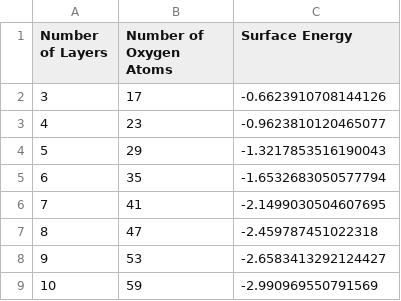
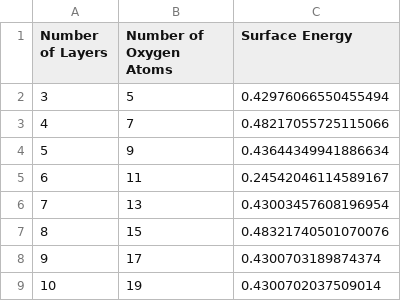
Before and after one commit to francisan17/CuPractice, a CSV file: CuD_Os.csv, drawn as a sheet.

```diff
--- a/CuD_Os.csv
+++ b/CuD_Os.csv
@@ -1,9 +1,9 @@
 Number of Layers,Number of Oxygen Atoms,Surface Energy
-3,17,-0.6623910708144126
-4,23,-0.9623810120465077
-5,29,-1.3217853516190043
-6,35,-1.6532683050577794
-7,41,-2.1499030504607695
-8,47,-2.459787451022318
-9,53,-2.6583413292124427
-10,59,-2.990969550791569
+3,5,0.42976066550455494
+4,7,0.48217055725115066
+5,9,0.43644349941886634
+6,11,0.24542046114589167
+7,13,0.43003457608196954
+8,15,0.48321740501070076
+9,17,0.4300703189874374
+10,19,0.4300702037509014
```
Also changed, not shown: 1 other file.
